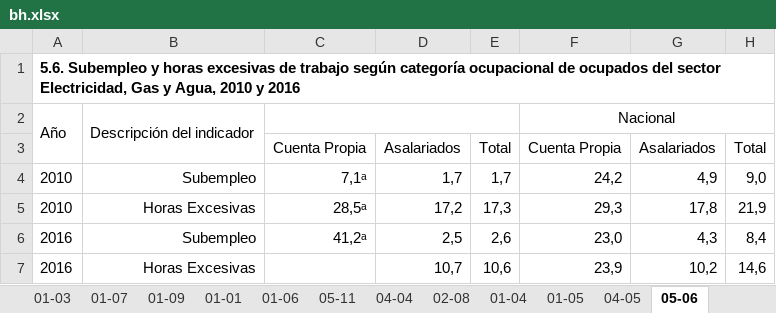
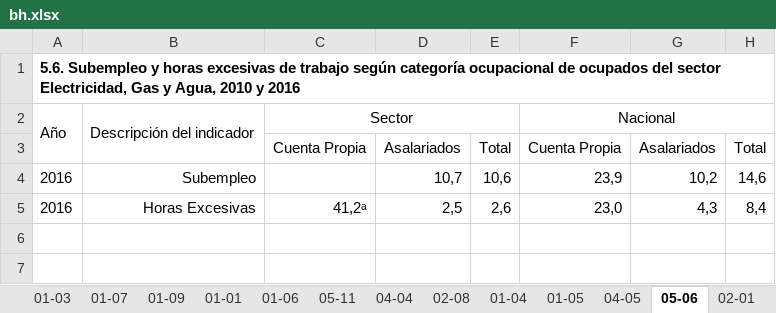
Before and after one commit to igutierrezm/OLN-ISN, an Excel workbook: data/cuadros/Electricidad, Gas y Agua/bh.xlsx, sheet 05-06, drawn as a sheet; values as stored, in another font and other column widths than the file's, no borders; removed rows and columns are numbered as before the commit, all else as after; the diff names each change by its address in the sheet, - before the commit and + after, or states it on an @@ line.

```diff
--- a/data/cuadros/Electricidad, Gas y Agua/bh.xlsx (sheet 05-06)
+++ b/data/cuadros/Electricidad, Gas y Agua/bh.xlsx (sheet 05-06)
+sheet tab: 02-01
-C2: (empty)
+C2: Sector
-row 4: 2010 | Subempleo | 7,1ᵃ | 1,7 | 1,7 | 24,2 | 4,9 | 9,0
-row 5: 2010 | Horas Excesivas | 28,5ᵃ | 17,2 | 17,3 | 29,3 | 17,8 | 21,9
+row 4: 2016 | Subempleo |  | 10,7 | 10,6 | 23,9 | 10,2 | 14,6
-B5: Subempleo
+B5: Horas Excesivas
-row 7: 2016 | Horas Excesivas |  | 10,7 | 10,6 | 23,9 | 10,2 | 14,6
```
Also changed, not shown: sheet 05-01, sheet 05-05, sheet 05-02, sheet 04-02, sheet 05-07, sheet 05-08, 14 more sheets, other sheet tabs, 55 other files.
